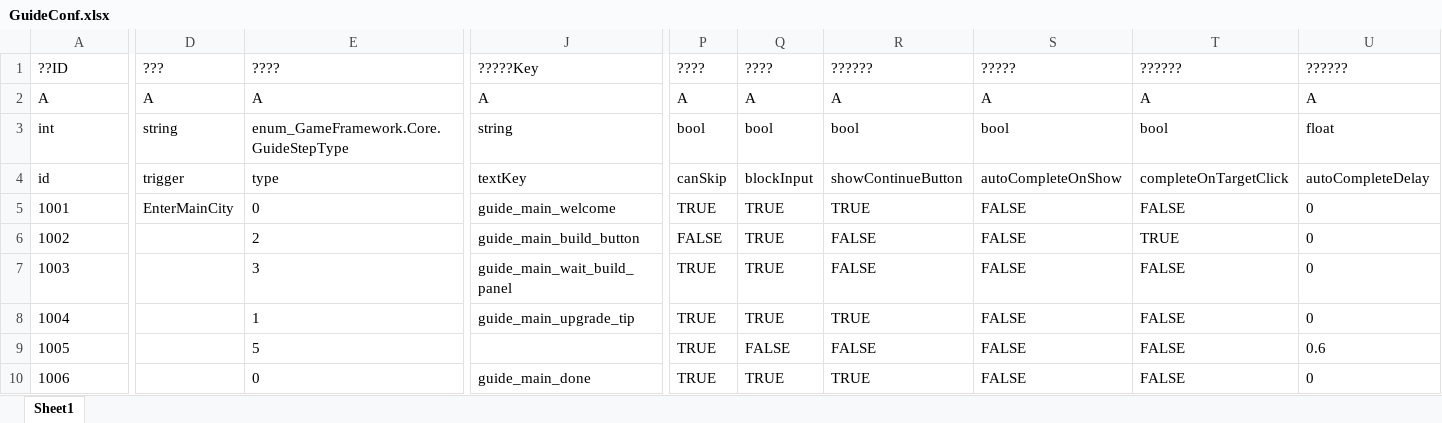
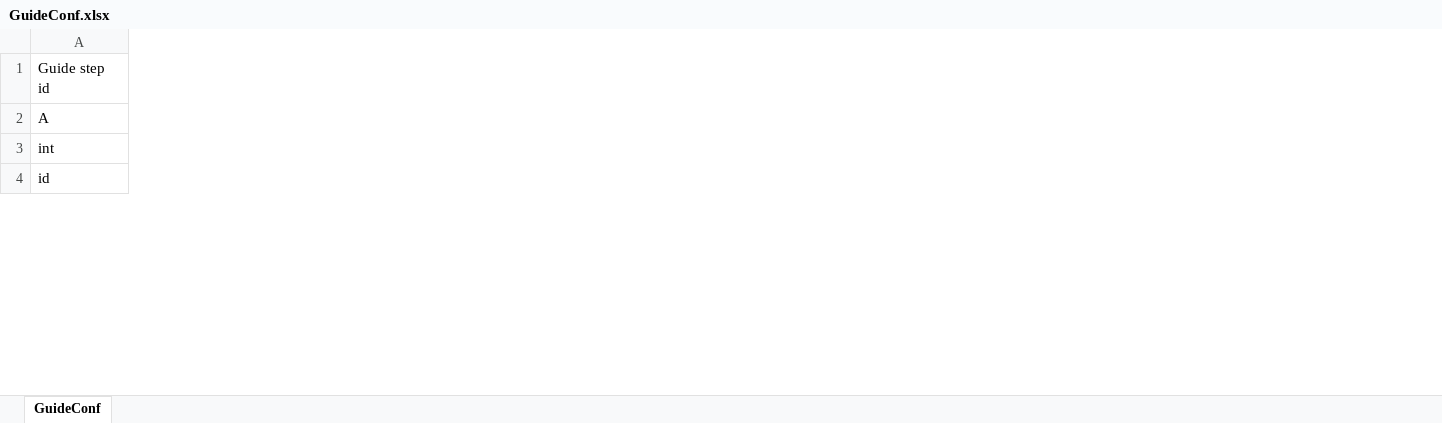
Before and after one commit to ldk18501/SGFCore, an Excel workbook: Modules/Guide/Example/GuideConf.xlsx, sheet GuideConf, drawn as a sheet; only a part is shown, gaps mark what is left out; values as stored, in another font and other column widths than the file's, no borders; removed rows and columns are numbered as before the commit, all else as after; rows hold the shown columns only; the diff covers the shown part only; the diff names each change by its address in the sheet, - before the commit and + after, or states it on an @@ line.

Commit message:
fix guide

```diff
--- a/Modules/Guide/Example/GuideConf.xlsx (sheet GuideConf)
+++ b/Modules/Guide/Example/GuideConf.xlsx (sheet GuideConf)
-sheet tab: Sheet1
+sheet tab: GuideConf
-column D, rows 2-4: A | string | trigger
-column E, rows 2-4: A | enum_GameFramework.Core.GuideStepType | type
-column J, rows 2-4: A | string | textKey
-column P, rows 2-4: A | bool | canSkip
-column Q, rows 2-4: A | bool | blockInput
-column R, rows 2-4: A | bool | showContinueButton
-column S, rows 2-4: A | bool | autoCompleteOnShow
-column T, rows 2-4: A | bool | completeOnTargetClick
-column U, rows 2-4: A | float | autoCompleteDelay
-row 1: ??ID | ??? | ???? | ?????Key | ???? | ???? | ?????? | ????? | ?????? | ??????
+row 1: Guide step id
-row 5: 1001 | EnterMainCity | 0 | guide_main_welcome | TRUE | TRUE | TRUE | FALSE | FALSE | 0
-row 6: 1002 |  | 2 | guide_main_build_button | FALSE | TRUE | FALSE | FALSE | TRUE | 0
-row 7: 1003 |  | 3 | guide_main_wait_build_panel | TRUE | TRUE | FALSE | FALSE | FALSE | 0
-row 8: 1004 |  | 1 | guide_main_upgrade_tip | TRUE | TRUE | TRUE | FALSE | FALSE | 0
-row 9: 1005 |  | 5 |  | TRUE | FALSE | FALSE | FALSE | FALSE | 0.6
-row 10: 1006 |  | 0 | guide_main_done | TRUE | TRUE | TRUE | FALSE | FALSE | 0
```
Also changed, not shown: 1 added row, 1 removed row, 8 added columns, 1 removed column and 37 edited cells elsewhere in this sheet, 8 other files.
